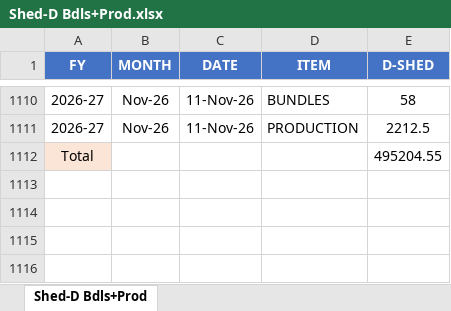
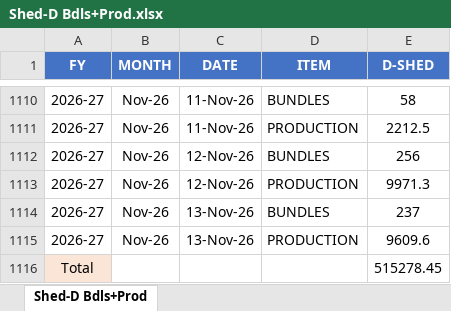
Before and after one commit to MayankPetrofoam/jindal-dashboard, an Excel workbook: Shed-D Bdls+Prod.xlsx, sheet Shed-D Bdls+Prod, drawn as a sheet; only a part is shown, gaps mark what is left out; values as stored, in another font and other column widths than the file's, no borders; table styles not drawn; addresses are those after the commit; the diff names each change by its address in the sheet, - before the commit and + after, or states it on an @@ line.

```diff
--- a/Shed-D Bdls+Prod.xlsx (sheet Shed-D Bdls+Prod)
+++ b/Shed-D Bdls+Prod.xlsx (sheet Shed-D Bdls+Prod)
+row 1112: 2026-27 | Nov-26 | 12-Nov-26 | BUNDLES | 256
+row 1113: 2026-27 | Nov-26 | 12-Nov-26 | PRODUCTION | 9971.3
+row 1114: 2026-27 | Nov-26 | 13-Nov-26 | BUNDLES | 237
+row 1115: 2026-27 | Nov-26 | 13-Nov-26 | PRODUCTION | 9609.6
-E1116 (D-SHED): 495204.55
+E1116 (D-SHED): 515278.45
```
Also changed, not shown: B-Shed (1).xlsx, B-Shed Mtrs+Rolls+Prod.xlsx, 13 other files.
